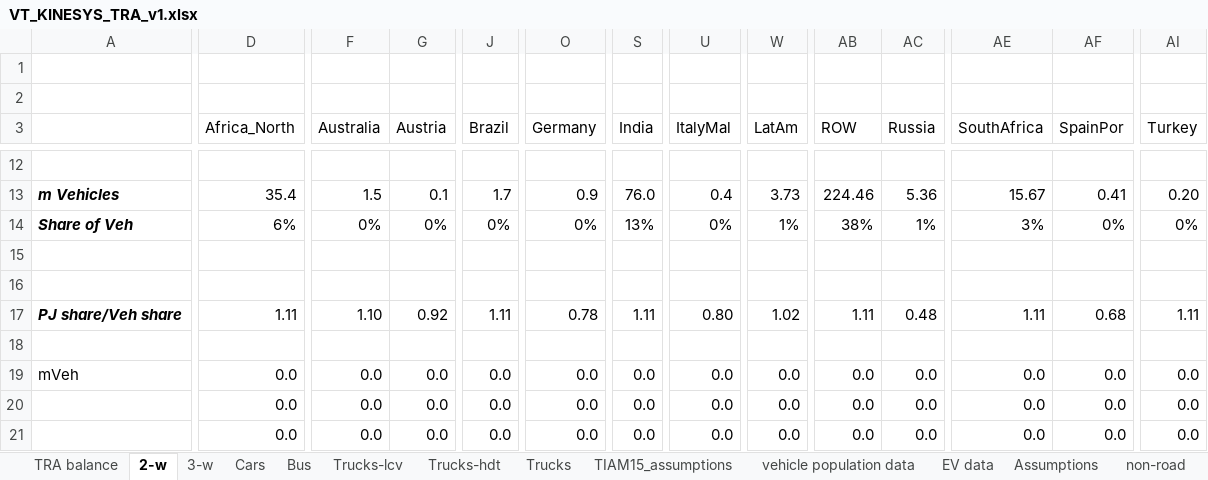
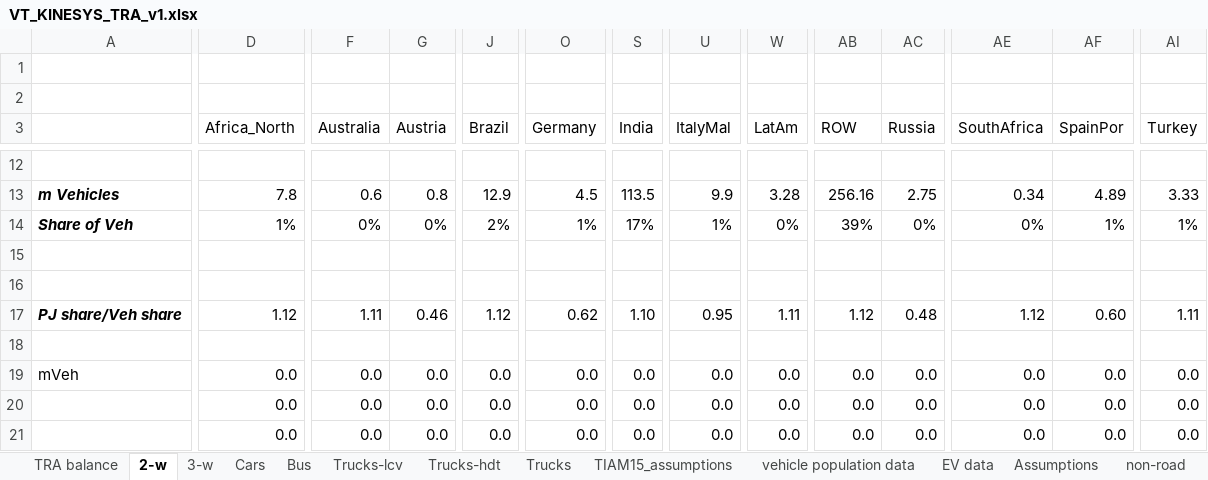
Before and after one commit to seanli12354/KiNESYS_BattCircularity-main, an Excel workbook: VT_KINESYS_TRA_v1.xlsx, sheet 2-w, drawn as a sheet; only a part is shown, gaps mark what is left out; values as stored, in another font and other column widths than the file's, no borders; conditional formats not drawn; removed rows and columns are numbered as before the commit, all else as after; rows hold the shown columns only; the diff covers the shown part only; the diff names each change by its address in the sheet, - before the commit and + after, or states it on an @@ line.

```diff
--- a/VT_KINESYS_TRA_v1.xlsx (sheet 2-w)
+++ b/VT_KINESYS_TRA_v1.xlsx (sheet 2-w)
-D13 (Africa_North): 35.4
+D13 (Africa_North): 7.8
-F13 (Australia): 1.5
+F13 (Australia): 0.6
-G13 (Austria): 0.1
+G13 (Austria): 0.8
-J13 (Brazil): 1.7
+J13 (Brazil): 12.9
-O13 (Germany): 0.9
+O13 (Germany): 4.5
-S13 (India): 76.0
+S13 (India): 113.5
-U13 (ItalyMal): 0.4
+U13 (ItalyMal): 9.9
-W13 (LatAm): 3.73
+W13 (LatAm): 3.28
-AB13 (ROW): 224.46
+AB13 (ROW): 256.16
-AC13 (Russia): 5.36
+AC13 (Russia): 2.75
-AE13 (SouthAfrica): 15.67
+AE13 (SouthAfrica): 0.34
-AF13 (SpainPor): 0.41
+AF13 (SpainPor): 4.89
-AI13 (Turkey): 0.20
+AI13 (Turkey): 3.33
-D14 (Africa_North): 6%
+D14 (Africa_North): 1%
-J14 (Brazil): 0%
+J14 (Brazil): 2%
-O14 (Germany): 0%
+O14 (Germany): 1%
-S14 (India): 13%
+S14 (India): 17%
-U14 (ItalyMal): 0%
+U14 (ItalyMal): 1%
-W14 (LatAm): 1%
+W14 (LatAm): 0%
-AB14 (ROW): 38%
+AB14 (ROW): 39%
-AC14 (Russia): 1%
+AC14 (Russia): 0%
-AE14 (SouthAfrica): 3%
+AE14 (SouthAfrica): 0%
-AF14 (SpainPor): 0%
+AF14 (SpainPor): 1%
-AI14 (Turkey): 0%
+AI14 (Turkey): 1%
-row 17: PJ share/Veh share | 1.11 | 1.10 | 0.92 | 1.11 | 0.78 | 1.11 | 0.80 | 1.02 | 1.11 | 0.48 | 1.11 | 0.68 | 1.11
+row 17: PJ share/Veh share | 1.12 | 1.11 | 0.46 | 1.12 | 0.62 | 1.10 | 0.95 | 1.11 | 1.12 | 0.48 | 1.12 | 0.60 | 1.11
```
Also changed, not shown: 4 added rows and 208 edited cells elsewhere in this sheet, sheet Assumptions, sheet Cars, sheet Trucks, sheet Trucks-lcv, sheet Trucks-hdt, sheet Bus, 1 more sheet, formulas that keep their value, 1 other file.
